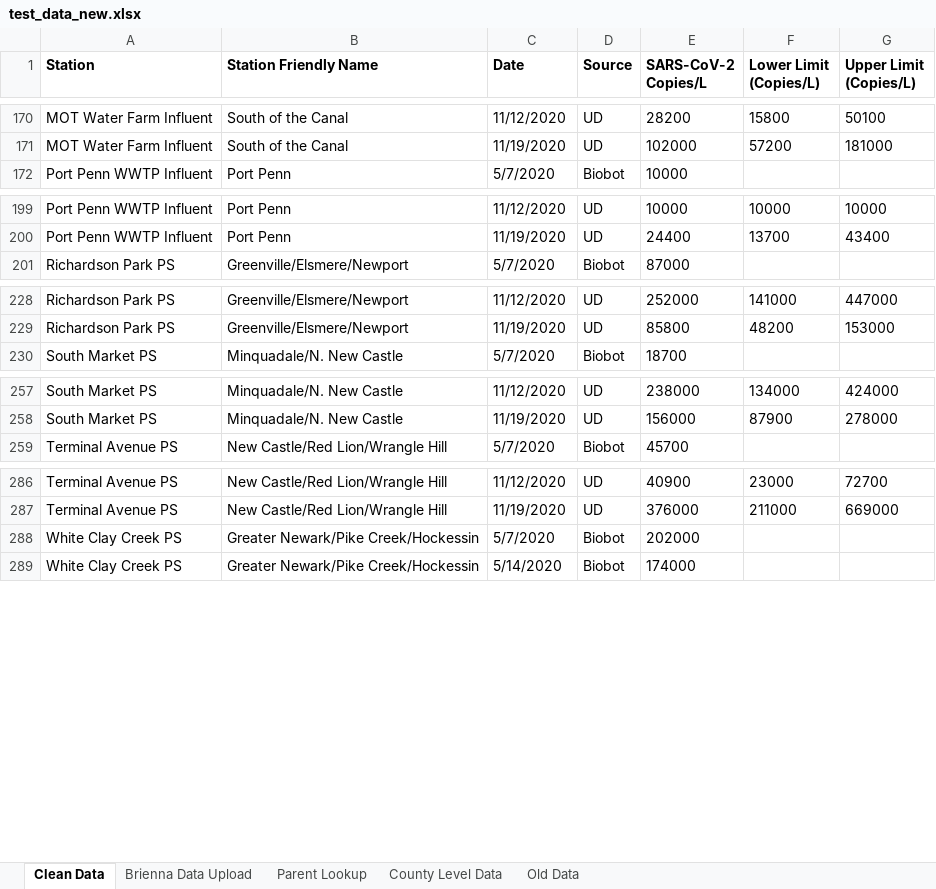
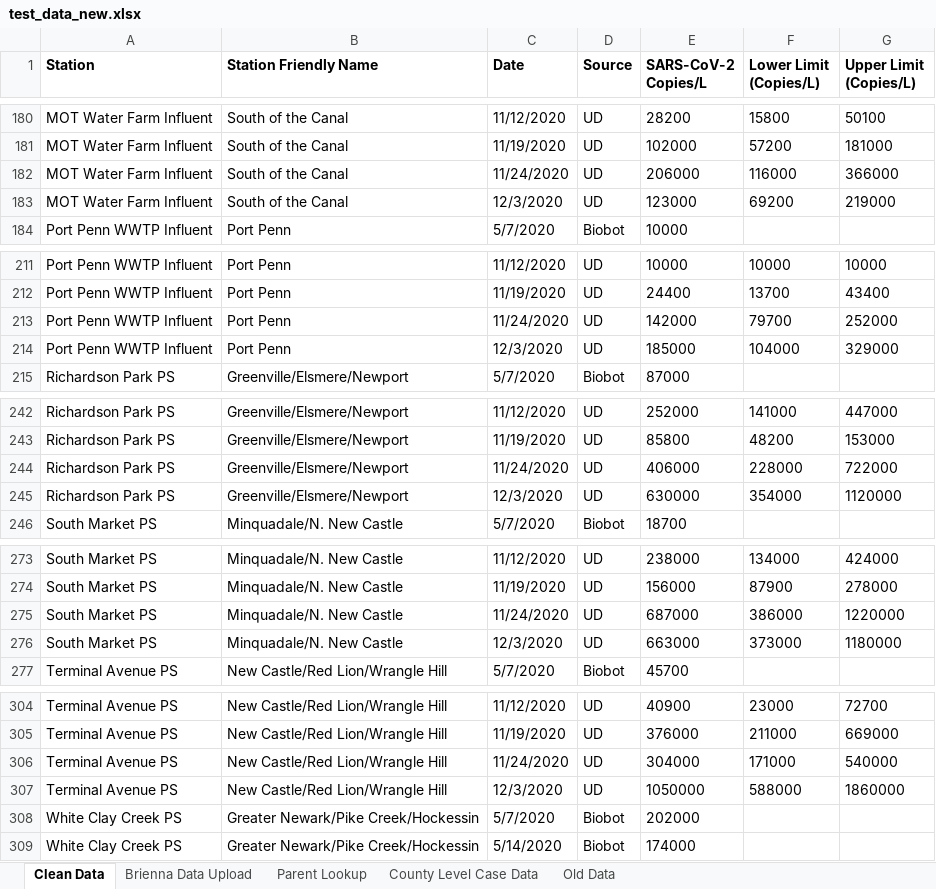
Before and after one commit to CompassRed/ncco_wastewater_dash, an Excel workbook: test_data_new.xlsx, sheet Clean Data, drawn as a sheet; only a part is shown, gaps mark what is left out; values as stored, in another font and other column widths than the file's, no borders; charts and pictures not drawn; the diff covers the shown part only; the diff names each change by its address in the sheet, - before the commit and + after, or states it on an @@ line.

```diff
--- a/test_data_new.xlsx (sheet Clean Data)
+++ b/test_data_new.xlsx (sheet Clean Data)
-sheet tab: County Level Data
+sheet tab: County Level Case Data
+row 182: MOT Water Farm Influent | South of the Canal | 11/24/2020 | UD | 206000 | 116000 | 366000
+row 183: MOT Water Farm Influent | South of the Canal | 12/3/2020 | UD | 123000 | 69200 | 219000
+row 213: Port Penn WWTP Influent | Port Penn | 11/24/2020 | UD | 142000 | 79700 | 252000
+row 214: Port Penn WWTP Influent | Port Penn | 12/3/2020 | UD | 185000 | 104000 | 329000
+row 244: Richardson Park PS | Greenville/Elsmere/Newport | 11/24/2020 | UD | 406000 | 228000 | 722000
+row 245: Richardson Park PS | Greenville/Elsmere/Newport | 12/3/2020 | UD | 630000 | 354000 | 1120000
+row 275: South Market PS | Minquadale/N. New Castle | 11/24/2020 | UD | 687000 | 386000 | 1220000
+row 276: South Market PS | Minquadale/N. New Castle | 12/3/2020 | UD | 663000 | 373000 | 1180000
+row 306: Terminal Avenue PS | New Castle/Red Lion/Wrangle Hill | 11/24/2020 | UD | 304000 | 171000 | 540000
+row 307: Terminal Avenue PS | New Castle/Red Lion/Wrangle Hill | 12/3/2020 | UD | 1050000 | 588000 | 1860000
```
Also changed, not shown: 14 added rows elsewhere in this sheet, sheet Brienna Data Upload, sheet County Level Case Data, formulas that keep their value, charts or pictures, 3 other files.
